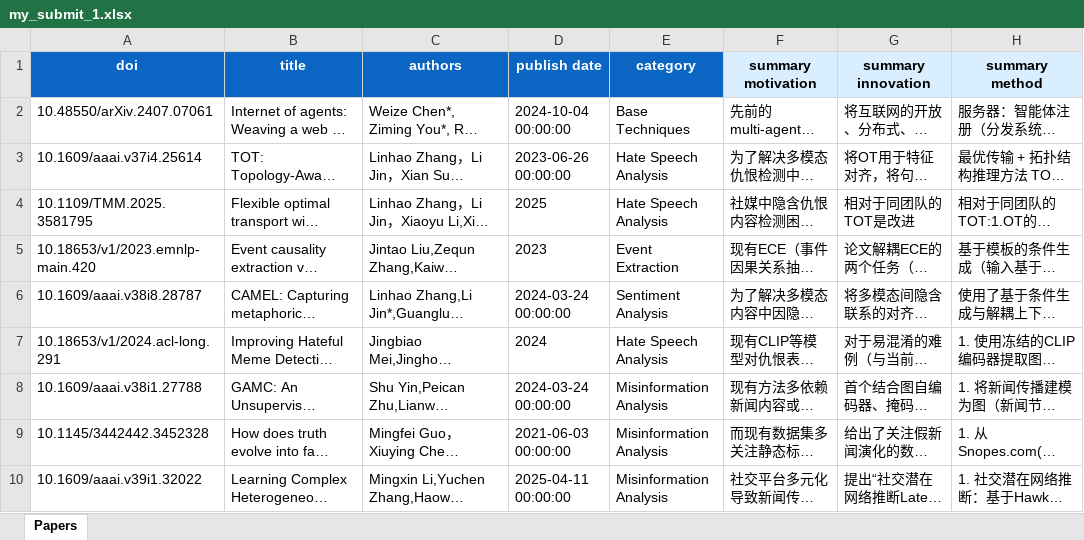
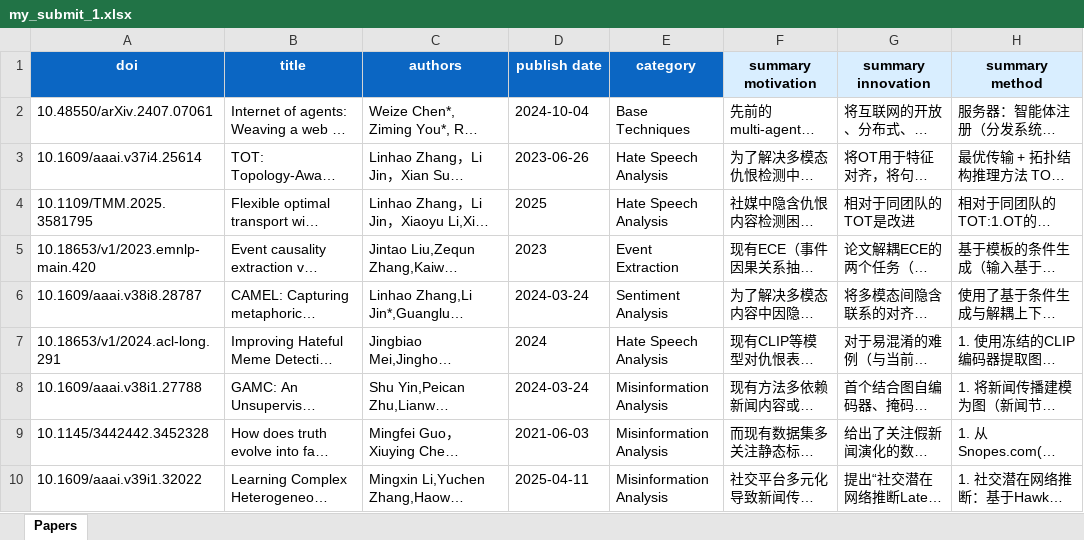
Before and after one commit to sait-crypto/Awesome-Social-media-LLM-based-Analysis, an Excel workbook: my_submit_1.xlsx, sheet Papers, drawn as a sheet; only a part is shown; long unchanged cells end in …; values as stored, in another font and other column widths than the file's, no borders; the diff names each change by its address in the sheet, - before the commit and + after, or states it on an @@ line.

```diff
--- a/my_submit_1.xlsx (sheet Papers)
+++ b/my_submit_1.xlsx (sheet Papers)
-D2 (publish date): 2024-10-04 00:00:00
+D2 (publish date): 2024-10-04
-D3 (publish date): 2023-06-26 00:00:00
+D3 (publish date): 2023-06-26
-D6 (publish date): 2024-03-24 00:00:00
+D6 (publish date): 2024-03-24
-D8 (publish date): 2024-03-24 00:00:00
+D8 (publish date): 2024-03-24
-D9 (publish date): 2021-06-03 00:00:00
+D9 (publish date): 2021-06-03
-D10 (publish date): 2025-04-11 00:00:00
+D10 (publish date): 2025-04-11
```
Also changed, not shown: paper_database.xlsx, 5 other files.
